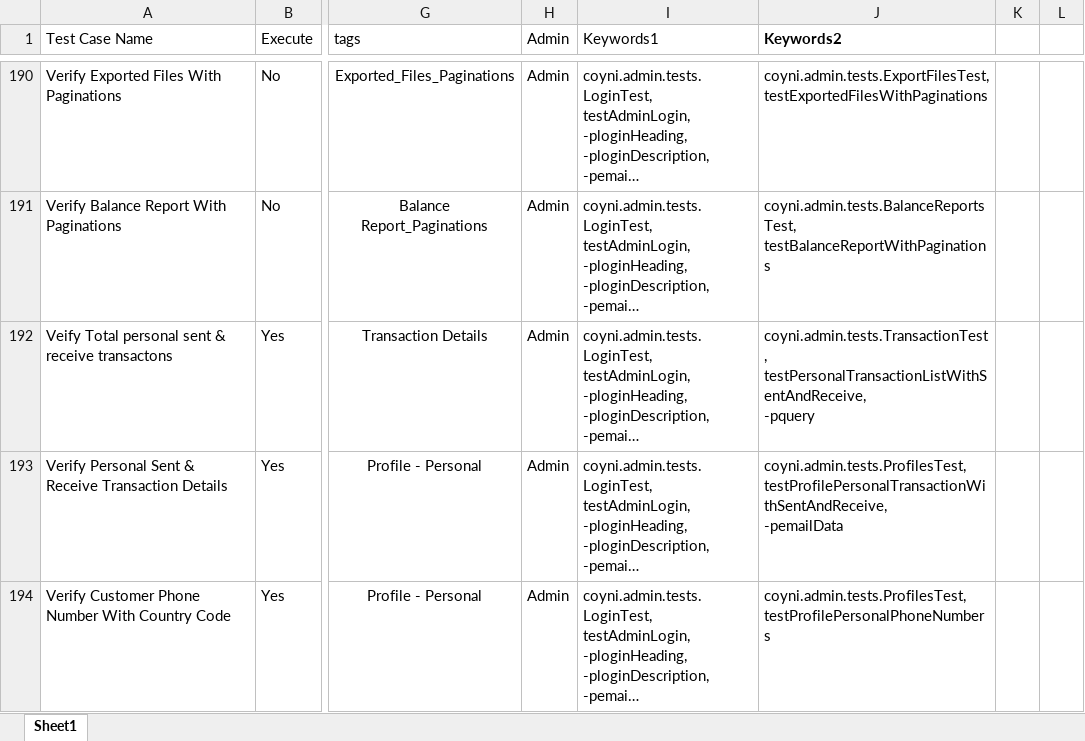
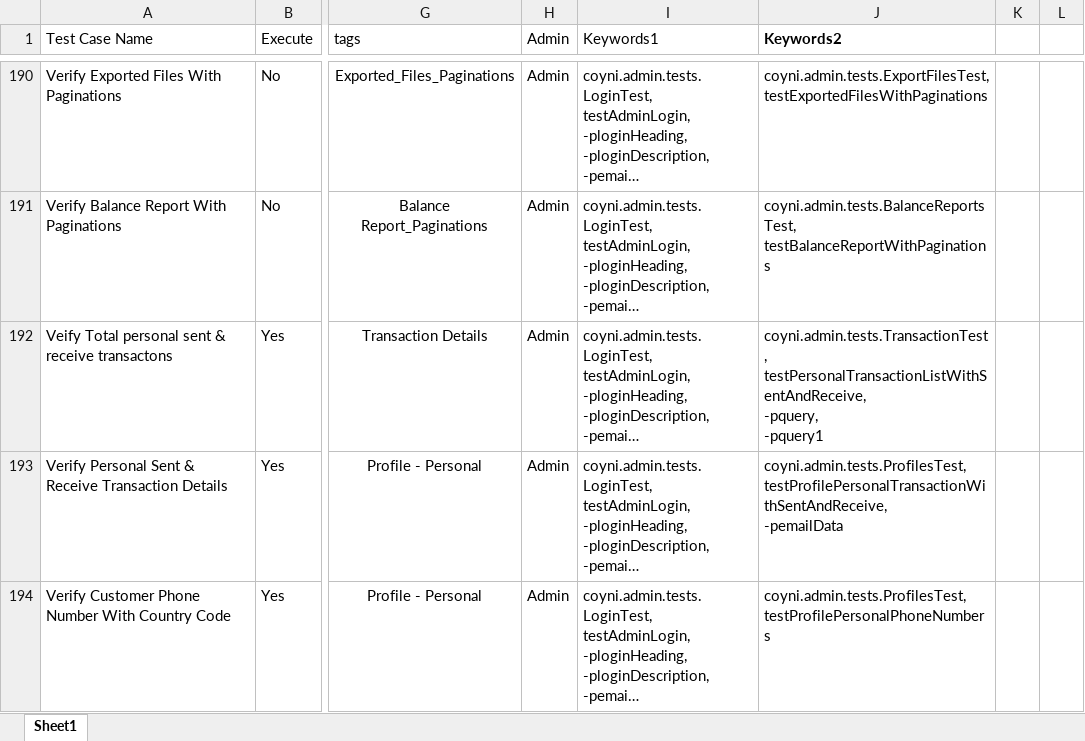
Before and after one commit to RameshNaikRR/Automation, an Excel workbook: Web/coyni/resources/TestScript-admin.xlsx, sheet Sheet1, drawn as a sheet; only a part is shown, gaps mark what is left out; long unchanged cells end in …; values as stored, in another font and other column widths than the file's, no borders; ↵ is a line break in a cell; the diff covers the shown part only; the diff names each change by its address in the sheet, - before the commit and + after, or states it on an @@ line.

```diff
--- a/Web/coyni/resources/TestScript-admin.xlsx (sheet Sheet1)
+++ b/Web/coyni/resources/TestScript-admin.xlsx (sheet Sheet1)
-J192 (Keywords2): coyni.admin.tests.TransactionTest, ↵ testPersonalTransactionListWithSentAndReceive, ↵ -pquery
+J192 (Keywords2): coyni.admin.tests.TransactionTest, ↵ testPersonalTransactionListWithSentAndReceive, ↵ -pquery, ↵ -pquery1
```
Also changed, not shown: 1 added row elsewhere in this sheet, Web/coyni/resources/testdata-admin.xlsx, 4 other files.
